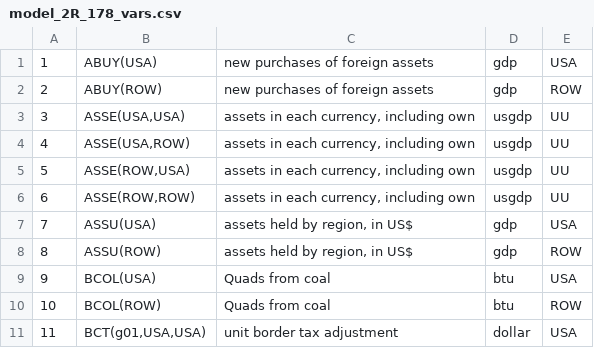
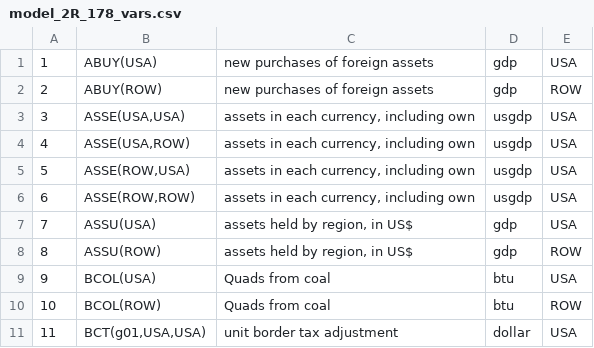
Before and after one commit to wjmckibbin/gcubed-2R, a CSV file: user_data/2R/178/sym/model_2R_178_vars.csv, drawn as a sheet; only a part is shown.

```diff
--- a/user_data/2R/178/sym/model_2R_178_vars.csv
+++ b/user_data/2R/178/sym/model_2R_178_vars.csv
@@ -2,6 +2,6 @@
 2,"ABUY(ROW)","new purchases of foreign assets","gdp","ROW",
-3,"ASSE(USA,USA)","assets in each currency, including own","usgdp","UU",
-4,"ASSE(USA,ROW)","assets in each currency, including own","usgdp","UU",
-5,"ASSE(ROW,USA)","assets in each currency, including own","usgdp","UU",
-6,"ASSE(ROW,ROW)","assets in each currency, including own","usgdp","UU",
+3,"ASSE(USA,USA)","assets in each currency, including own","usgdp","USA",
+4,"ASSE(USA,ROW)","assets in each currency, including own","usgdp","USA",
+5,"ASSE(ROW,USA)","assets in each currency, including own","usgdp","USA",
+6,"ASSE(ROW,ROW)","assets in each currency, including own","usgdp","USA",
 7,"ASSU(USA)","assets held by region, in US$","gdp","USA",
```
Also changed, not shown: user_data/2R/178/chartpacks/example_chartpack.csv, user_data/2R/178/simulations/experiment_3/adjustments.csv, 21 other files.
